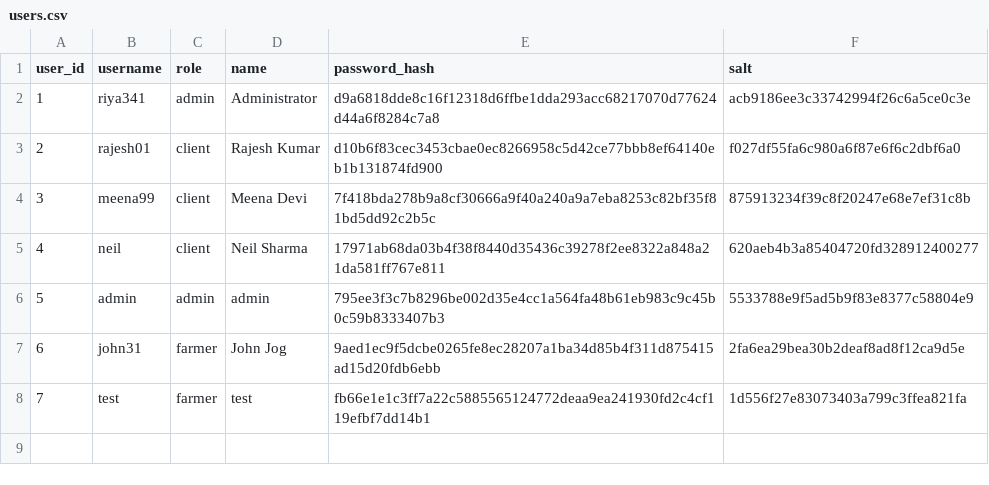
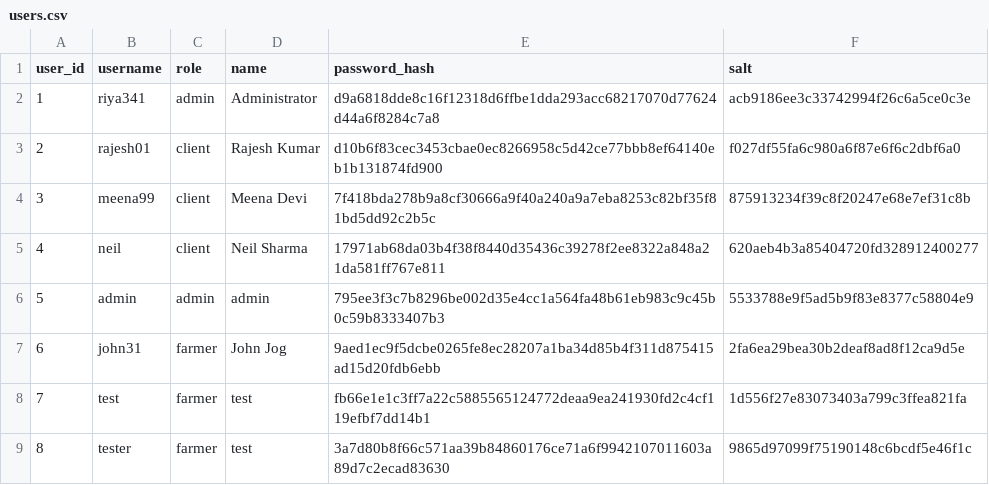
Before and after one commit to ayushisharma678/crop_portal_starter, a CSV file: data/users.csv, drawn as a sheet; the diff names each change by its address in the sheet, - before the commit and + after, or states it on an @@ line.

```diff
--- a/data/users.csv
+++ b/data/users.csv
+row 9: 8 | tester | farmer | test | 3a7d80b8f66c571aa39b84860176ce71a6f9942107011603a89d7c2ecad83630 | 9865d97099f75190148c6bcdf5e46f1c
```
Also changed, not shown: data/farmer_crops.csv, 2 other files.
